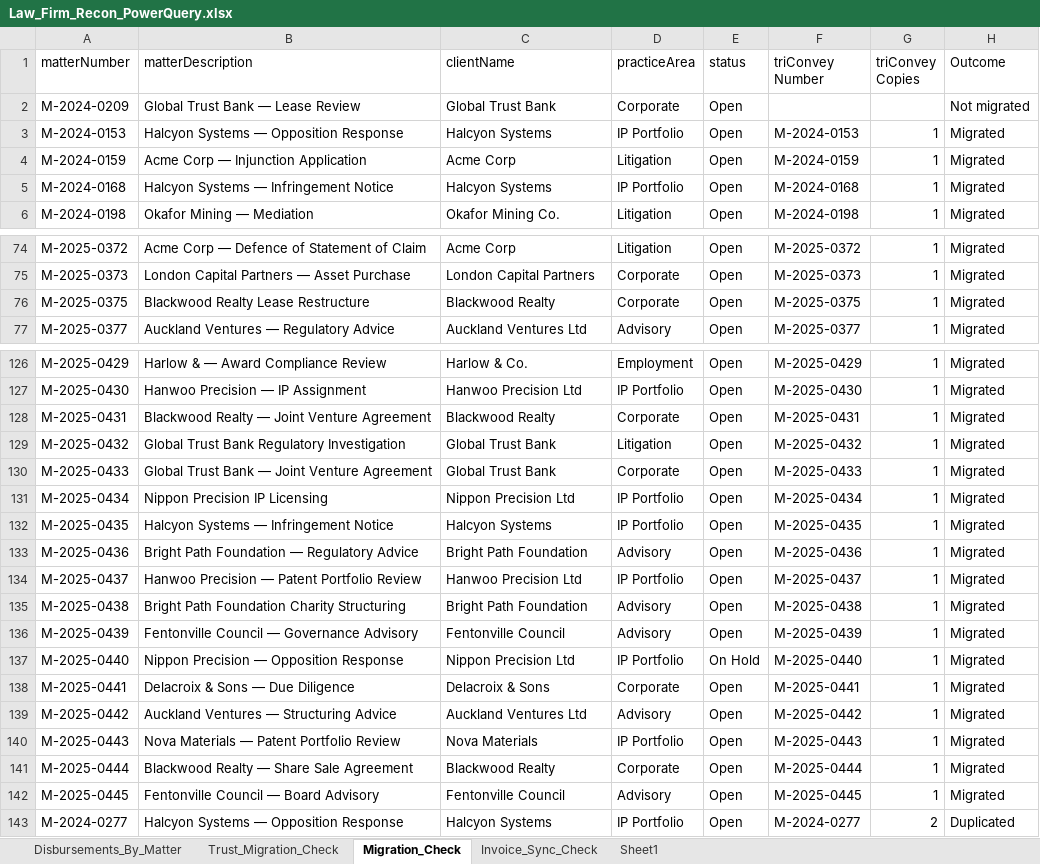
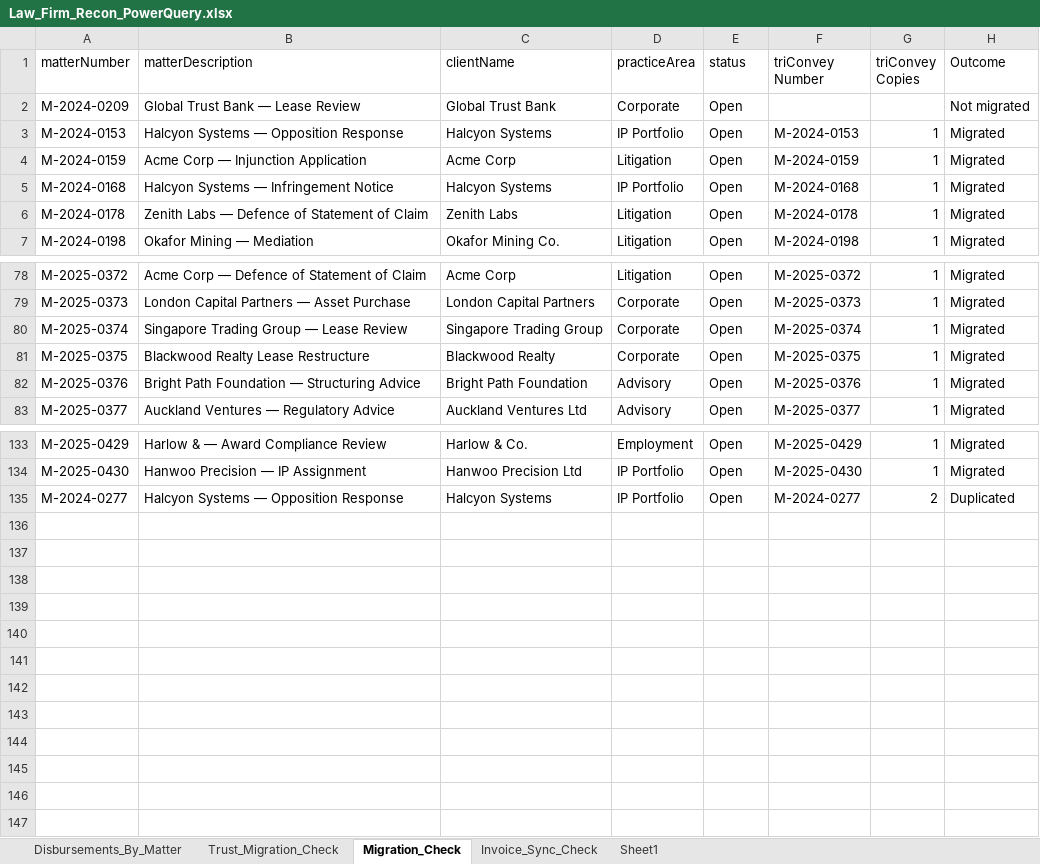
Before and after one commit to brianphu2310/Law_Firm_Operations_Intelliigence, an Excel workbook: integration/excel/Law_Firm_Recon_PowerQuery.xlsx, sheet Migration_Check, drawn as a sheet; only a part is shown, gaps mark what is left out; values as stored, in another font and other column widths than the file's, no borders; table styles not drawn; removed rows and columns are numbered as before the commit, all else as after; the diff covers the shown part only; the diff names each change by its address in the sheet, - before the commit and + after, or states it on an @@ line.

```diff
--- a/integration/excel/Law_Firm_Recon_PowerQuery.xlsx (sheet Migration_Check)
+++ b/integration/excel/Law_Firm_Recon_PowerQuery.xlsx (sheet Migration_Check)
+row 6: M-2024-0178 | Zenith Labs — Defence of Statement of Claim | Zenith Labs | Litigation | Open | M-2024-0178 | 1 | Migrated
+row 80: M-2025-0374 | Singapore Trading Group — Lease Review | Singapore Trading Group | Corporate | Open | M-2025-0374 | 1 | Migrated
+row 82: M-2025-0376 | Bright Path Foundation — Structuring Advice | Bright Path Foundation | Advisory | Open | M-2025-0376 | 1 | Migrated
-row 128: M-2025-0431 | Blackwood Realty — Joint Venture Agreement | Blackwood Realty | Corporate | Open | M-2025-0431 | 1 | Migrated
-row 129: M-2025-0432 | Global Trust Bank Regulatory Investigation | Global Trust Bank | Litigation | Open | M-2025-0432 | 1 | Migrated
-row 130: M-2025-0433 | Global Trust Bank — Joint Venture Agreement | Global Trust Bank | Corporate | Open | M-2025-0433 | 1 | Migrated
-row 131: M-2025-0434 | Nippon Precision IP Licensing | Nippon Precision Ltd | IP Portfolio | Open | M-2025-0434 | 1 | Migrated
-row 132: M-2025-0435 | Halcyon Systems — Infringement Notice | Halcyon Systems | IP Portfolio | Open | M-2025-0435 | 1 | Migrated
-row 133: M-2025-0436 | Bright Path Foundation — Regulatory Advice | Bright Path Foundation | Advisory | Open | M-2025-0436 | 1 | Migrated
-row 134: M-2025-0437 | Hanwoo Precision — Patent Portfolio Review | Hanwoo Precision Ltd | IP Portfolio | Open | M-2025-0437 | 1 | Migrated
-row 135: M-2025-0438 | Bright Path Foundation Charity Structuring | Bright Path Foundation | Advisory | Open | M-2025-0438 | 1 | Migrated
-row 136: M-2025-0439 | Fentonville Council — Governance Advisory | Fentonville Council | Advisory | Open | M-2025-0439 | 1 | Migrated
-row 137: M-2025-0440 | Nippon Precision — Opposition Response | Nippon Precision Ltd | IP Portfolio | On Hold | M-2025-0440 | 1 | Migrated
-row 138: M-2025-0441 | Delacroix & Sons — Due Diligence | Delacroix & Sons | Corporate | Open | M-2025-0441 | 1 | Migrated
-row 139: M-2025-0442 | Auckland Ventures — Structuring Advice | Auckland Ventures Ltd | Advisory | Open | M-2025-0442 | 1 | Migrated
-row 140: M-2025-0443 | Nova Materials — Patent Portfolio Review | Nova Materials | IP Portfolio | Open | M-2025-0443 | 1 | Migrated
-row 141: M-2025-0444 | Blackwood Realty — Share Sale Agreement | Blackwood Realty | Corporate | Open | M-2025-0444 | 1 | Migrated
-row 142: M-2025-0445 | Fentonville Council — Board Advisory | Fentonville Council | Advisory | Open | M-2025-0445 | 1 | Migrated
```
Also changed, not shown: 4 added rows elsewhere in this sheet, sheet Disbursements_By_Matter, sheet Invoice_Sync_Check, 3 other files.
